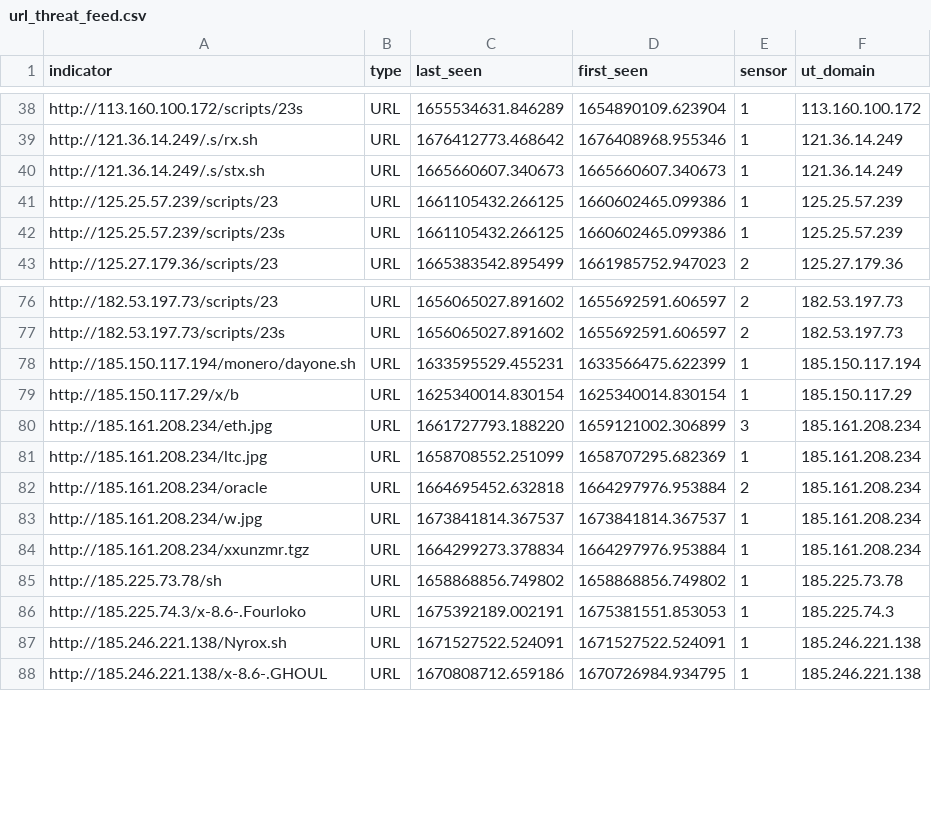
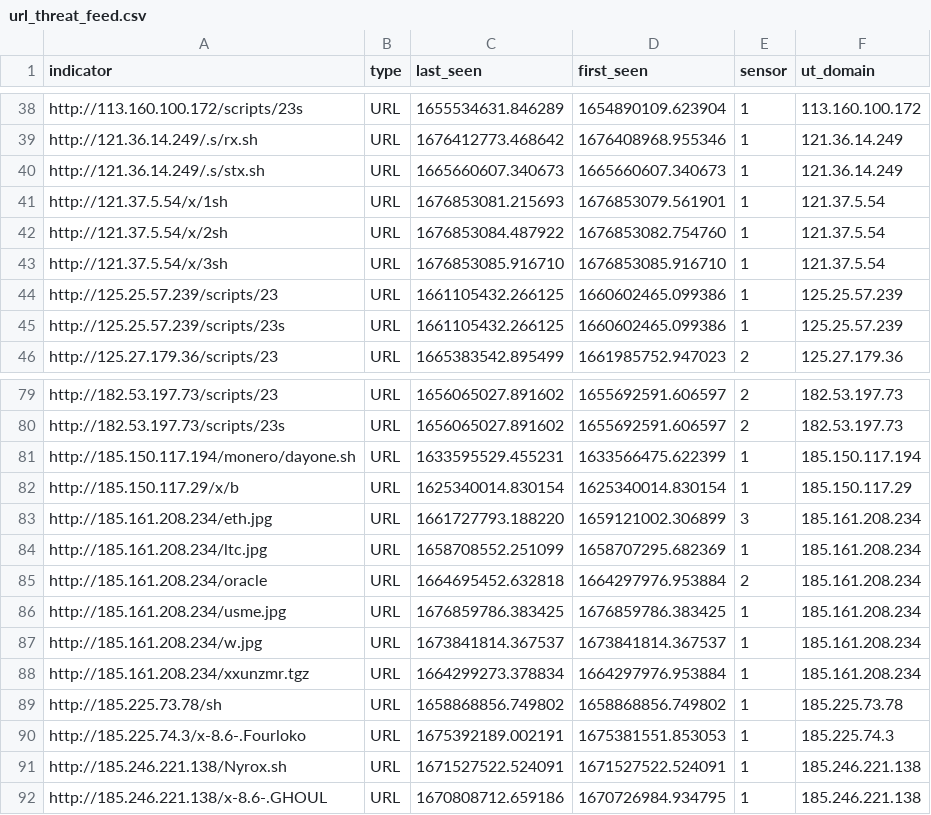
Before and after one commit to tankmek/threatfeed, a CSV file: url_threat_feed.csv, drawn as a sheet; only a part is shown, gaps mark what is left out.

Commit message:
automated URL feed update

```diff
--- a/url_threat_feed.csv
+++ b/url_threat_feed.csv
@@ -40,2 +40,5 @@ indicator,type,"last_seen","first_seen",sensor,"ut_domain"
 "http://121.36.14.249/.s/stx.sh",URL,"1665660607.340673","1665660607.340673",1,"121.36.14.249"
+"http://121.37.5.54/x/1sh",URL,"1676853081.215693","1676853079.561901",1,"121.37.5.54"
+"http://121.37.5.54/x/2sh",URL,"1676853084.487922","1676853082.754760",1,"121.37.5.54"
+"http://121.37.5.54/x/3sh",URL,"1676853085.916710","1676853085.916710",1,"121.37.5.54"
 "http://125.25.57.239/scripts/23",URL,"1661105432.266125","1660602465.099386",1,"125.25.57.239"
@@ -82,2 +85,3 @@ indicator,type,"last_seen","first_seen",sensor,"ut_domain"
 "http://185.161.208.234/oracle",URL,"1664695452.632818","1664297976.953884",2,"185.161.208.234"
+"http://185.161.208.234/usme.jpg",URL,"1676859786.383425","1676859786.383425",1,"185.161.208.234"
 "http://185.161.208.234/w.jpg",URL,"1673841814.367537","1673841814.367537",1,"185.161.208.234"
```
